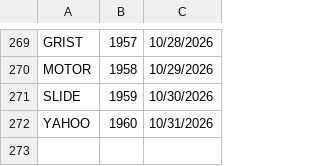
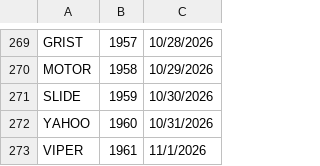
Before and after one commit to 8080Games/WordleMatch, a CSV file: wwwroot/used-words.csv, drawn as a sheet; only a part is shown, gaps mark what is left out; the diff names each change by its address in the sheet, - before the commit and + after, or states it on an @@ line.

```diff
--- a/wwwroot/used-words.csv
+++ b/wwwroot/used-words.csv
+row 273: VIPER | 1961 | 11/1/2026
```
Also changed, not shown: wwwroot/historical-words.csv, wwwroot/historical_hints.csv, 1 other file.
